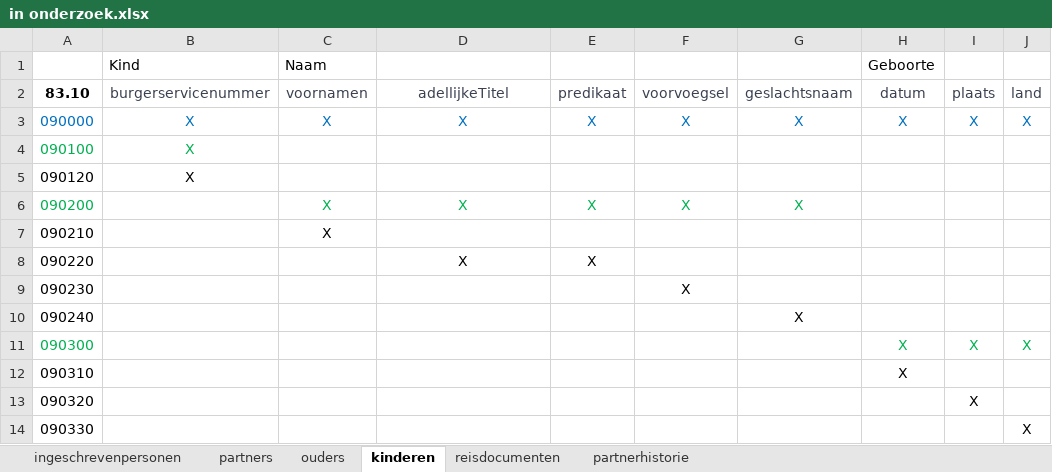
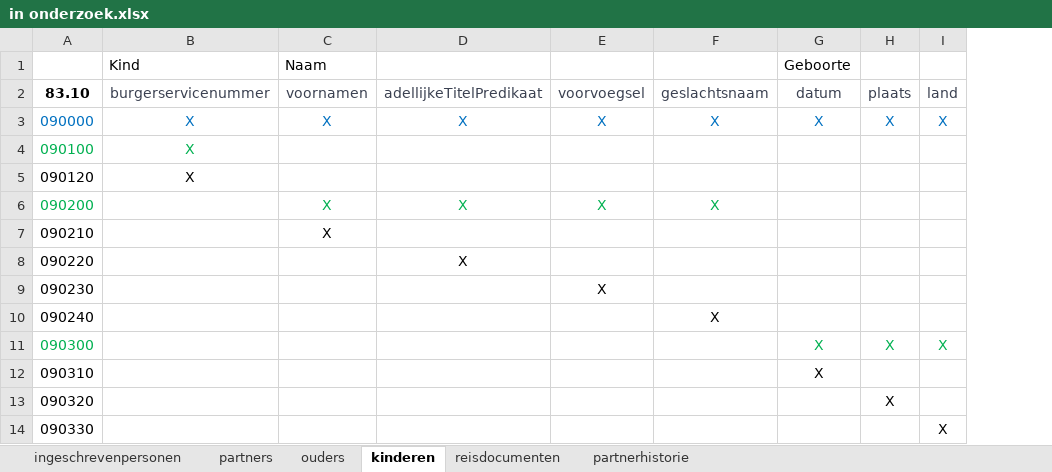
Before and after one commit to BRP-API/Haal-Centraal-BRP-bevragen, an Excel workbook: features/in onderzoek.xlsx, sheet kinderen, drawn as a sheet; values as stored, in another font and other column widths than the file's, no borders; the diff names each change by its address in the sheet, - before the commit and + after, or states it on an @@ line.

Commit message:
correctie inOnderzoek tabel voor adellijkeTitelPredikaat

```diff
--- a/features/in onderzoek.xlsx (sheet kinderen)
+++ b/features/in onderzoek.xlsx (sheet kinderen)
-column E, rows 2-8: predikaat | X |  |  | X |  | X
-D2: adellijkeTitel
+D2: adellijkeTitelPredikaat
```
Also changed, not shown: sheet partners, sheet ouders, sheet partnerhistorie, sheet ingeschrevenpersonen.
